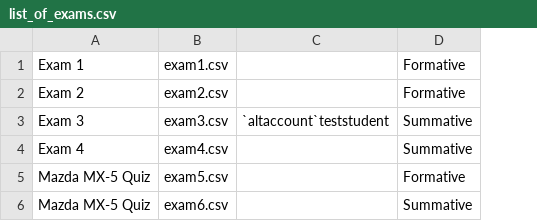
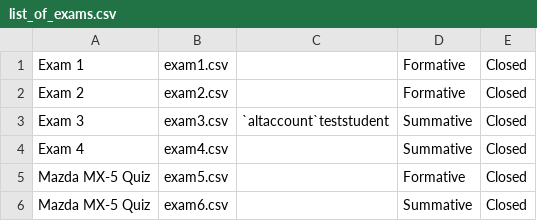
Before and after one commit to rhys909/DQS_TEAM_23, a CSV file: exams/list_of_exams.csv, drawn as a sheet; the diff names each change by its address in the sheet, - before the commit and + after, or states it on an @@ line.

Commit message:
groundwork to write the functions for opening and closing the exam

```diff
--- a/exams/list_of_exams.csv
+++ b/exams/list_of_exams.csv
+column E, rows 1-6: all Closed
```
Also changed, not shown: 1 other file.
